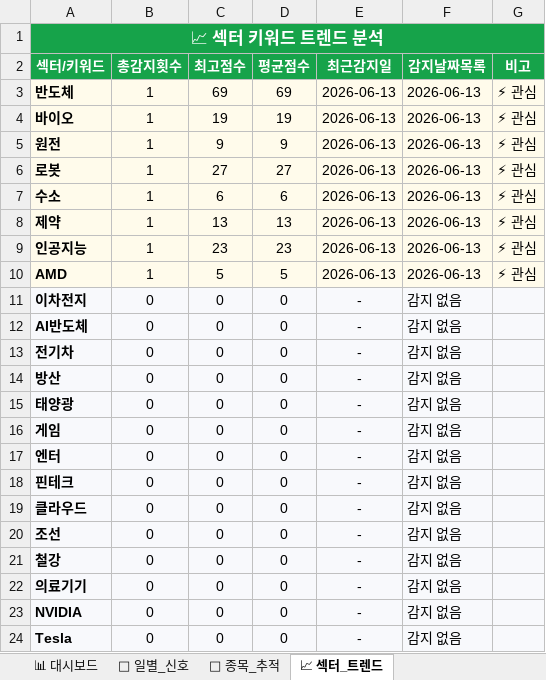
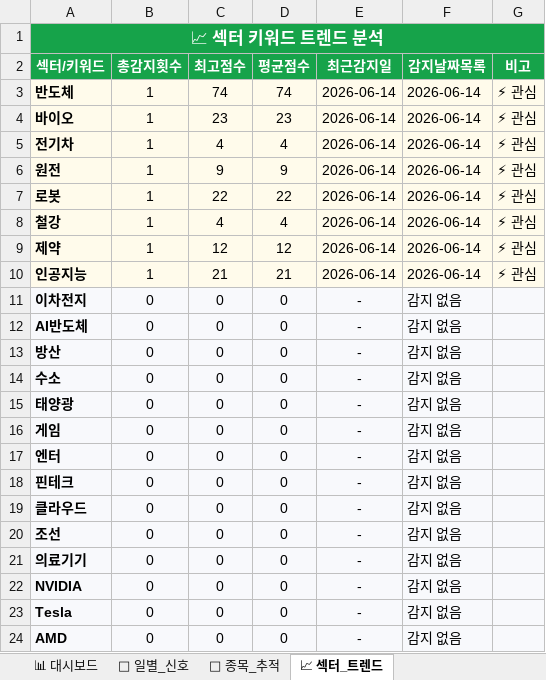
Before and after one commit to makitjung/stock-platform, an Excel workbook: trend/stock_trend_history.xlsx, sheet 📈 섹터_트렌드, drawn as a sheet; values as stored, in another font and other column widths than the file's, no borders; removed rows and columns are numbered as before the commit, all else as after; the diff names each change by its address in the sheet, - before the commit and + after, or states it on an @@ line.

```diff
--- a/trend/stock_trend_history.xlsx (sheet 📈 섹터_트렌드)
+++ b/trend/stock_trend_history.xlsx (sheet 📈 섹터_트렌드)
-C3 (최고점수): 69
+C3 (최고점수): 74
-D3 (평균점수): 69
+D3 (평균점수): 74
-E3:E4 (최근감지일): 2026-06-13
+E3:E4 (최근감지일): 2026-06-14
-F3:F4 (감지날짜목록): 2026-06-13
+F3:F4 (감지날짜목록): 2026-06-14
-C4 (최고점수): 19
+C4 (최고점수): 23
-D4 (평균점수): 19
+D4 (평균점수): 23
+row 5: 전기차 | 1 | 4 | 4 | 2026-06-14 | 2026-06-14 | ⚡ 관심
-E6:E7 (최근감지일): 2026-06-13
+E6:E7 (최근감지일): 2026-06-14
-F6:F7 (감지날짜목록): 2026-06-13
+F6:F7 (감지날짜목록): 2026-06-14
-C7 (최고점수): 27
+C7 (최고점수): 22
-D7 (평균점수): 27
+D7 (평균점수): 22
-row 7: 수소 | 1 | 6 | 6 | 2026-06-13 | 2026-06-13 | ⚡ 관심
+row 8: 철강 | 1 | 4 | 4 | 2026-06-14 | 2026-06-14 | ⚡ 관심
-C9 (최고점수): 13
+C9 (최고점수): 12
-D9 (평균점수): 13
+D9 (평균점수): 12
-E9:E10 (최근감지일): 2026-06-13
+E9:E10 (최근감지일): 2026-06-14
-F9:F10 (감지날짜목록): 2026-06-13
+F9:F10 (감지날짜목록): 2026-06-14
-C10 (최고점수): 23
+C10 (최고점수): 21
-D10 (평균점수): 23
+D10 (평균점수): 21
-row 10: AMD | 1 | 5 | 5 | 2026-06-13 | 2026-06-13 | ⚡ 관심
-row 13: 전기차 | 0 | 0 | 0 | - | 감지 없음
+row 14: 수소 | 0 | 0 | 0 | - | 감지 없음
-row 21: 철강 | 0 | 0 | 0 | - | 감지 없음
+row 24: AMD | 0 | 0 | 0 | - | 감지 없음
```
Also changed, not shown: sheet 🎯 종목_추적, sheet 📅 일별_신호, sheet 📊 대시보드, 52 other files.
